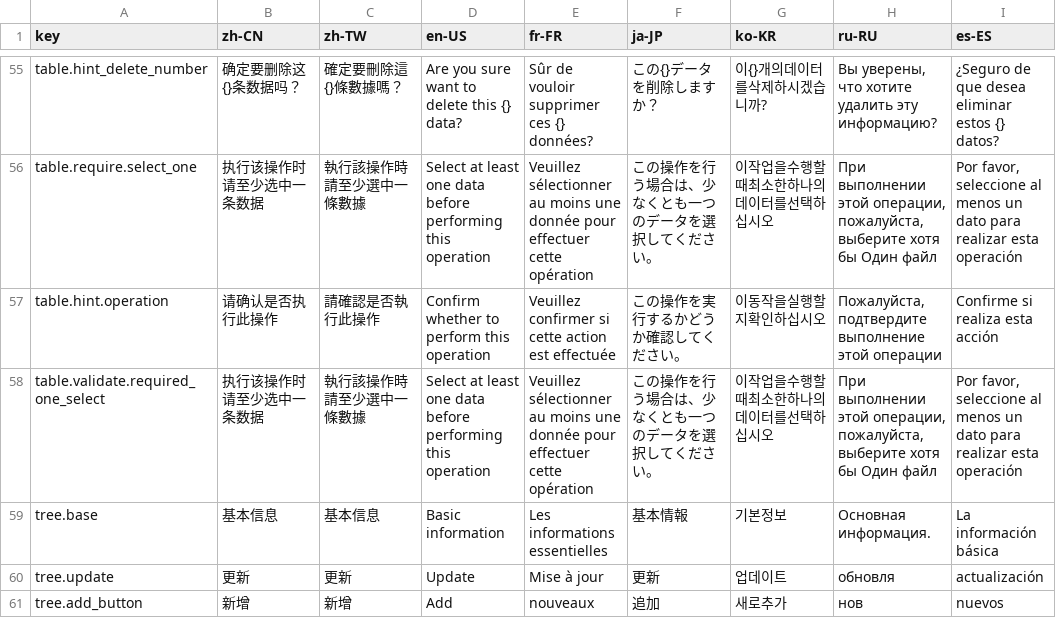
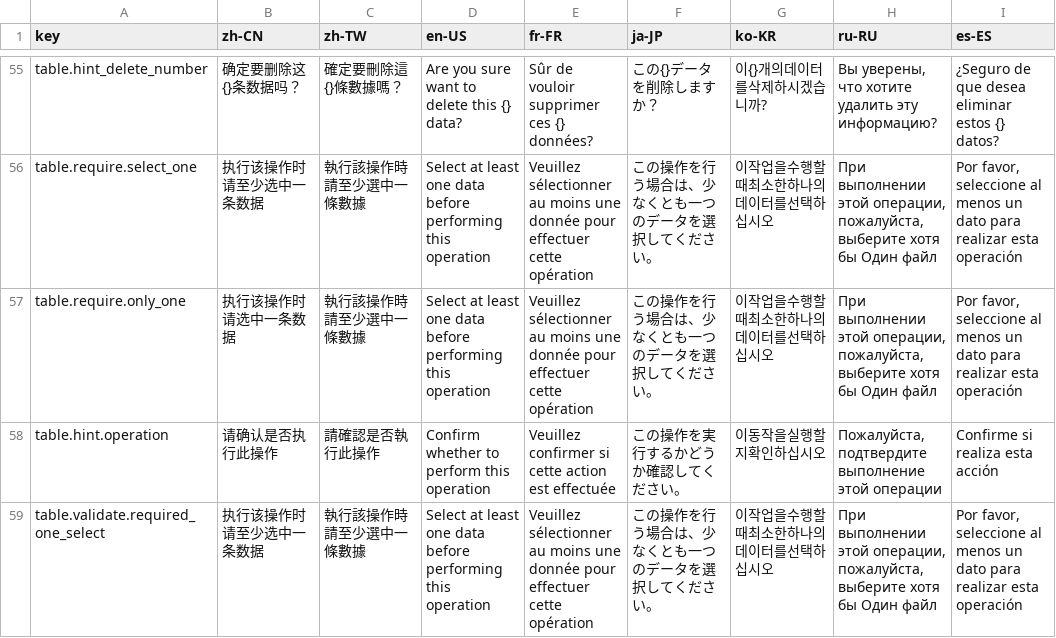
Before and after one commit to sovegetables/erupt-web, a CSV file: src/erupt.i18n.csv, drawn as a sheet; only a part is shown, gaps mark what is left out; the shorter side is filled out with more unchanged rows; the diff names each change by its address in the sheet, - before the commit and + after, or states it on an @@ line.

```diff
--- a/src/erupt.i18n.csv
+++ b/src/erupt.i18n.csv
+row 57: table.require.only_one | 执行该操作时请选中一条数据 | 執行該操作時請至少選中一條數據 | Select at least one data before performing this operation | Veuillez sélectionner au moins une donnée pour effectuer cette opération | この操作を行う場合は、少なくとも一つのデータを選択してください。 | 이작업을수행할때최소한하나의데이터를선택하십시오 | При выполнении этой операции, пожалуйста, выберите хотя бы Один файл | Por favor, seleccione al menos un dato para realizar esta operación
```
Also changed, not shown: 9 other files.
